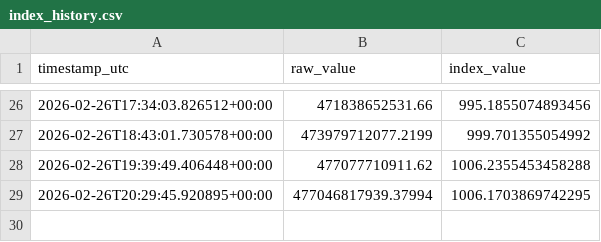
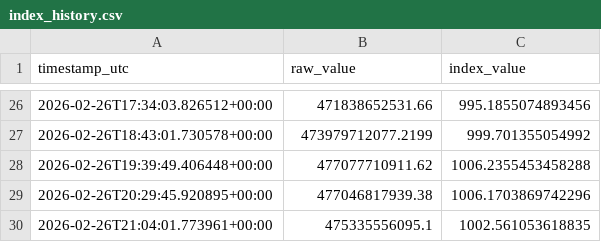
Before and after one commit to prasanna379ak/Crypto_Index, a CSV file: index_data/index_history.csv, drawn as a sheet; only a part is shown, gaps mark what is left out.

Commit message:
Index update [automated]

```diff
--- a/index_data/index_history.csv
+++ b/index_data/index_history.csv
@@ -28,2 +28,3 @@ timestamp_utc,raw_value,index_value
 2026-02-26T19:39:49.406448+00:00,477077710911.62,1006.2355453458288
-2026-02-26T20:29:45.920895+00:00,477046817939.37994,1006.1703869742295
+2026-02-26T20:29:45.920895+00:00,477046817939.38,1006.1703869742296
+2026-02-26T21:04:01.773961+00:00,475335556095.1,1002.561053618835
```
Also changed, not shown: index_data/latest_marketcaps.csv, 2 other files.
